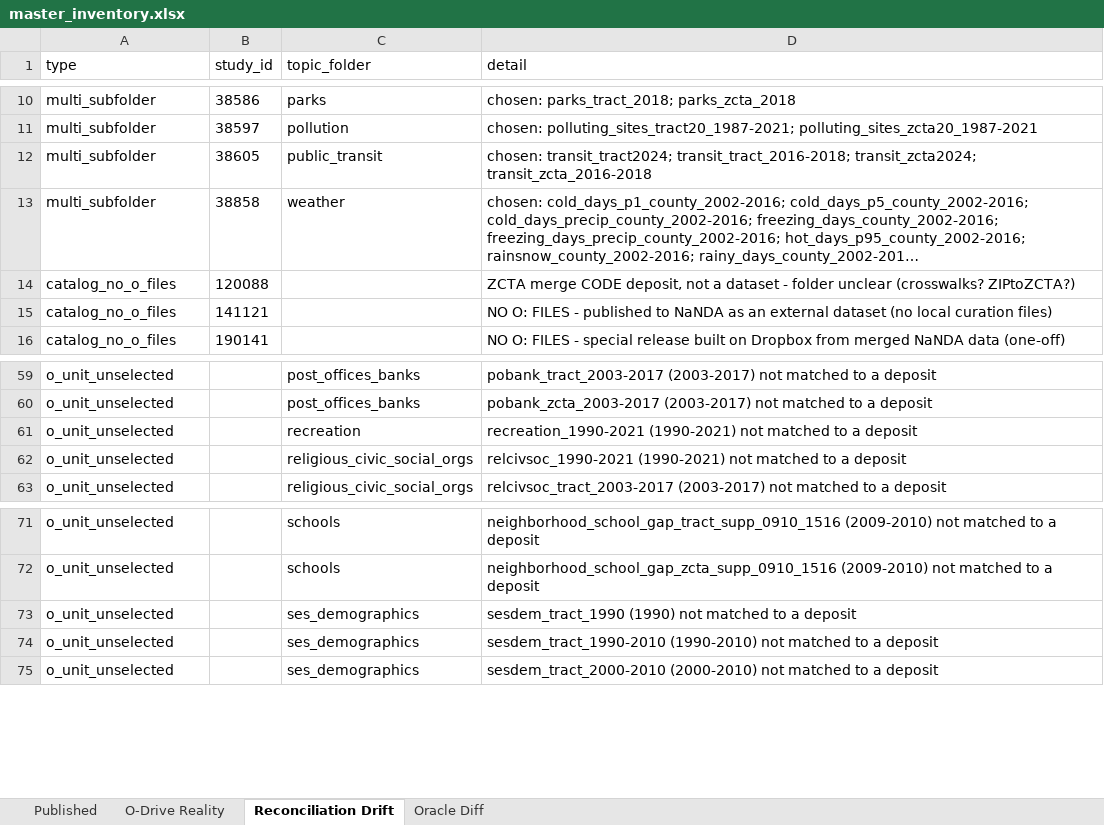
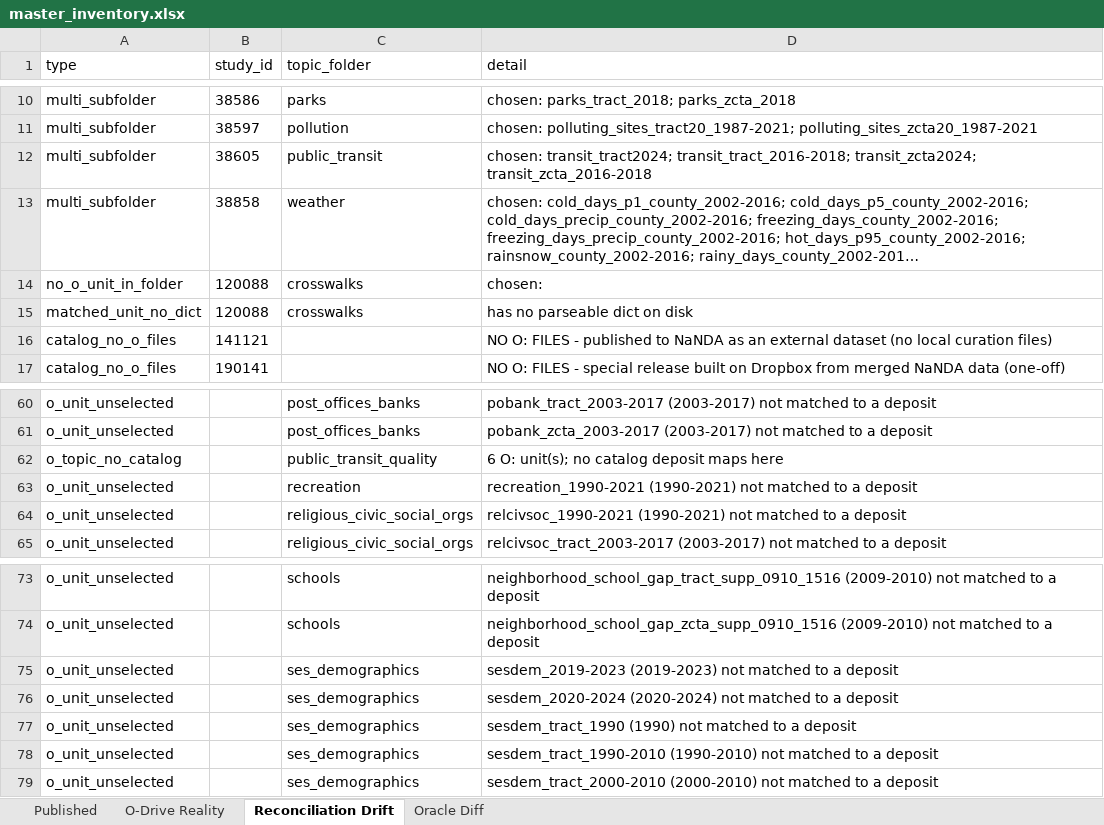
Before and after one commit to The-National-Neighborhood-Data-Archive/nanda-inventory, an Excel workbook: master_inventory.xlsx, sheet Reconciliation Drift, drawn as a sheet; only a part is shown, gaps mark what is left out; long unchanged cells end in …; values as stored, in another font and other column widths than the file's, no borders; removed rows and columns are numbered as before the commit, all else as after; the diff names each change by its address in the sheet, - before the commit and + after, or states it on an @@ line.

```diff
--- a/master_inventory.xlsx (sheet Reconciliation Drift)
+++ b/master_inventory.xlsx (sheet Reconciliation Drift)
-row 14: catalog_no_o_files | 120088 |  | ZCTA merge CODE deposit, not a dataset - folder unclear (crosswalks? ZIPtoZCTA?)
+row 14: no_o_unit_in_folder | 120088 | crosswalks | chosen:
+row 15: matched_unit_no_dict | 120088 | crosswalks | has no parseable dict on disk
+row 62: o_topic_no_catalog |  | public_transit_quality | 6 O: unit(s); no catalog deposit maps here
+row 75: o_unit_unselected |  | ses_demographics | sesdem_2019-2023 (2019-2023) not matched to a deposit
+row 76: o_unit_unselected |  | ses_demographics | sesdem_2020-2024 (2020-2024) not matched to a deposit
```
Also changed, not shown: sheet O-Drive Reality, sheet Published, sheet Oracle Diff, 12 other files.
